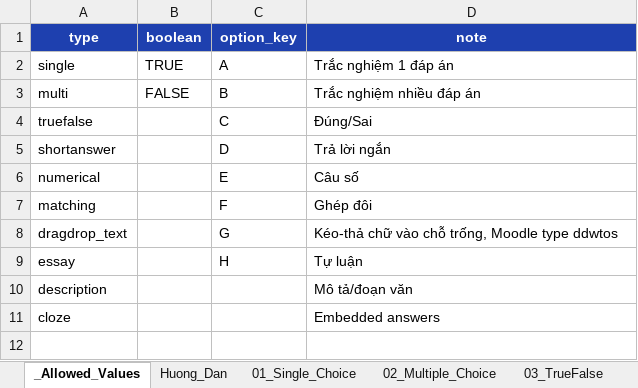
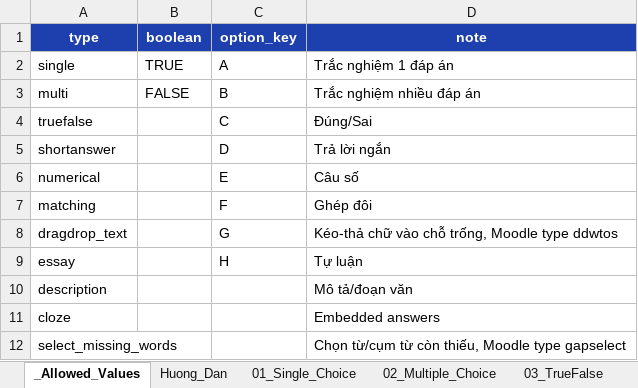
Before and after one commit to minh12321/addddddd, an Excel workbook: public/templates/moodle_xml_sheet_templates.xlsx, sheet _Allowed_Values, drawn as a sheet; values as stored, in another font and other column widths than the file's, no borders; the diff names each change by its address in the sheet, - before the commit and + after, or states it on an @@ line.

Commit message:
feat: add support for 'select_missing_words' question type and integrate MathJax for LaTeX rendering

```diff
--- a/public/templates/moodle_xml_sheet_templates.xlsx (sheet _Allowed_Values)
+++ b/public/templates/moodle_xml_sheet_templates.xlsx (sheet _Allowed_Values)
+row 12: select_missing_words |  |  | Chọn từ/cụm từ còn thiếu, Moodle type gapselect
```
Also changed, not shown: sheet 10_Full_Demo, sheet 08_Essay_Desc_Cloze, sheet Huong_Dan, other sheet tabs, 8 other files.
